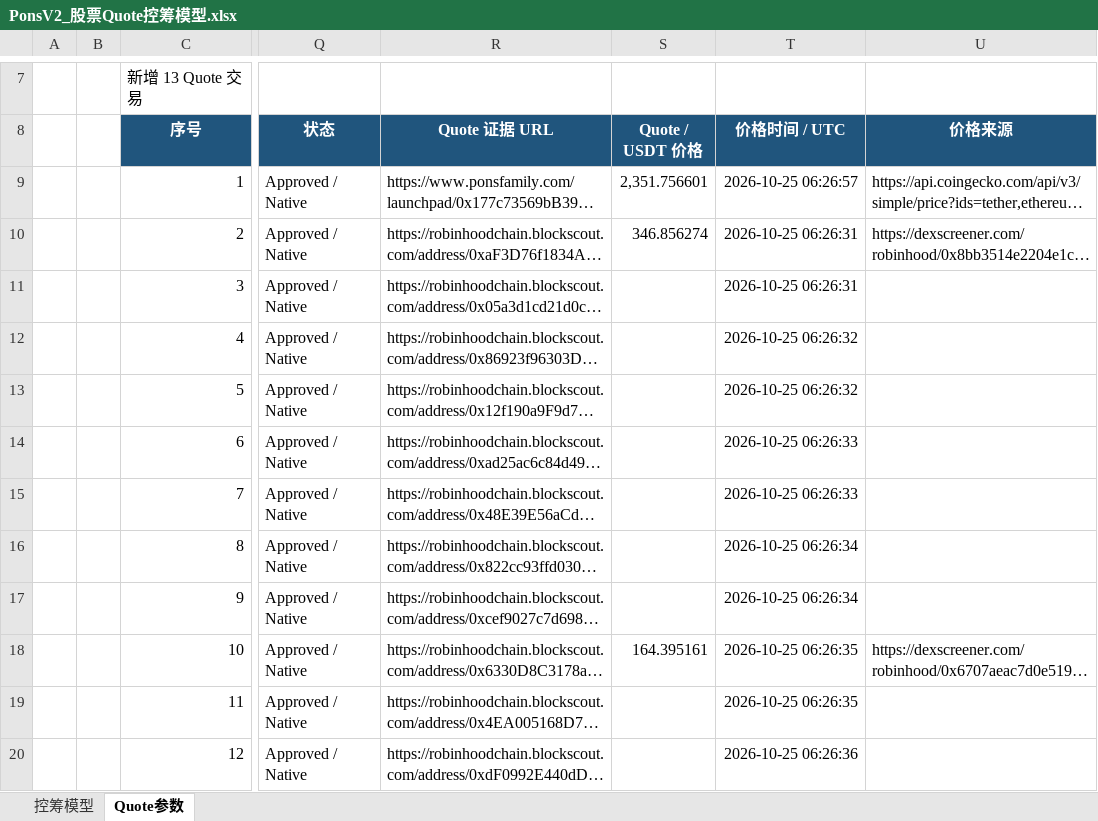
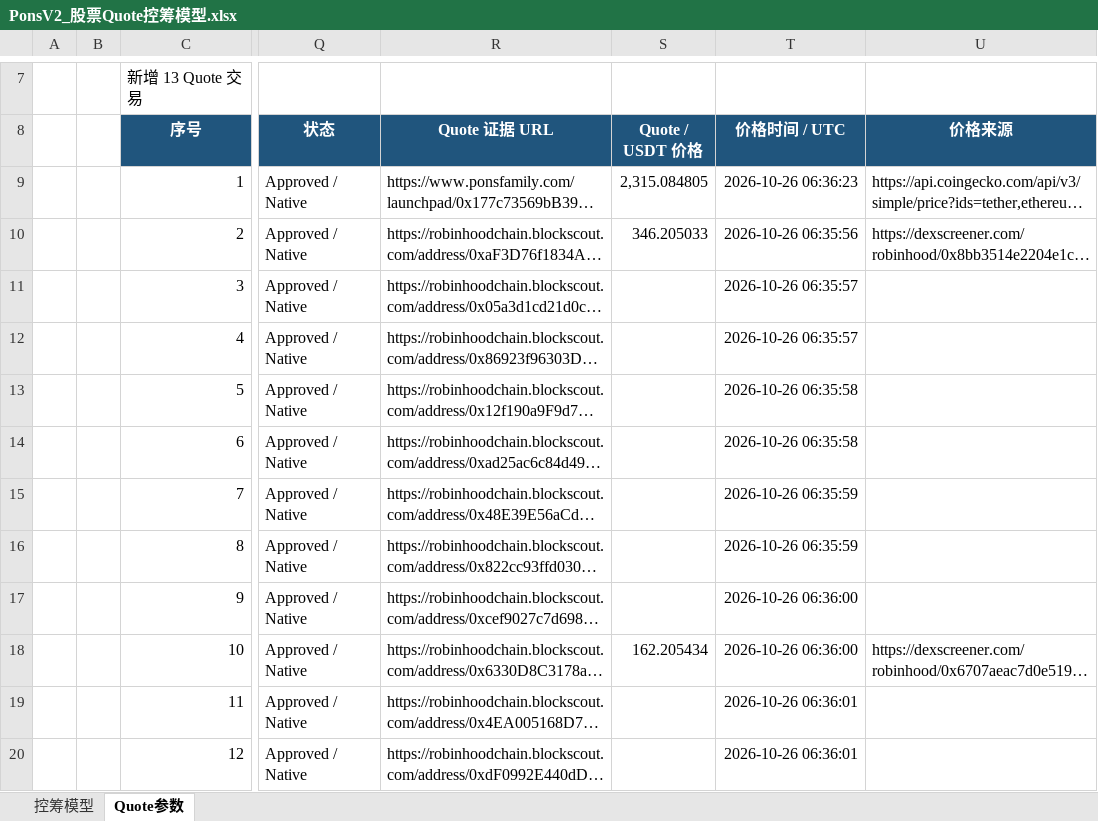
Before and after one commit to bella07021/stock-quote-route-liquidity, an Excel workbook: excel/latest/PonsV2_股票Quote控筹模型.xlsx, sheet Quote参数, drawn as a sheet; only a part is shown, gaps mark what is left out; long unchanged cells end in …; values as stored, in another font and other column widths than the file's, no borders; the diff covers the shown part only; the diff names each change by its address in the sheet, - before the commit and + after, or states it on an @@ line.

```diff
--- a/excel/latest/PonsV2_股票Quote控筹模型.xlsx (sheet Quote参数)
+++ b/excel/latest/PonsV2_股票Quote控筹模型.xlsx (sheet Quote参数)
-S9 (Quote / USDT 价格): 2,351.756601
+S9 (Quote / USDT 价格): 2,315.084805
-T9 (价格时间 / UTC): 2026-10-25 06:26:57
+T9 (价格时间 / UTC): 2026-10-26 06:36:23
-S10 (Quote / USDT 价格): 346.856274
+S10 (Quote / USDT 价格): 346.205033
-T10 (价格时间 / UTC): 2026-10-25 06:26:31
+T10 (价格时间 / UTC): 2026-10-26 06:35:56
-T11 (价格时间 / UTC): 2026-10-25 06:26:31
+T11 (价格时间 / UTC): 2026-10-26 06:35:57
-T12 (价格时间 / UTC): 2026-10-25 06:26:32
+T12 (价格时间 / UTC): 2026-10-26 06:35:57
-T13 (价格时间 / UTC): 2026-10-25 06:26:32
+T13 (价格时间 / UTC): 2026-10-26 06:35:58
-T14 (价格时间 / UTC): 2026-10-25 06:26:33
+T14 (价格时间 / UTC): 2026-10-26 06:35:58
-T15 (价格时间 / UTC): 2026-10-25 06:26:33
+T15 (价格时间 / UTC): 2026-10-26 06:35:59
-T16 (价格时间 / UTC): 2026-10-25 06:26:34
+T16 (价格时间 / UTC): 2026-10-26 06:35:59
-T17 (价格时间 / UTC): 2026-10-25 06:26:34
+T17 (价格时间 / UTC): 2026-10-26 06:36:00
-S18 (Quote / USDT 价格): 164.395161
+S18 (Quote / USDT 价格): 162.205434
-T18 (价格时间 / UTC): 2026-10-25 06:26:35
+T18 (价格时间 / UTC): 2026-10-26 06:36:00
-T19 (价格时间 / UTC): 2026-10-25 06:26:35
+T19 (价格时间 / UTC): 2026-10-26 06:36:01
-T20 (价格时间 / UTC): 2026-10-25 06:26:36
+T20 (价格时间 / UTC): 2026-10-26 06:36:01
```
Also changed, not shown: 59 edited cells elsewhere in this sheet, excel/latest/Flap_BSC_RWA币股_控筹模型.xlsx, excel/latest/Flap_MYX_控筹模型.xlsx, 4 other files.
